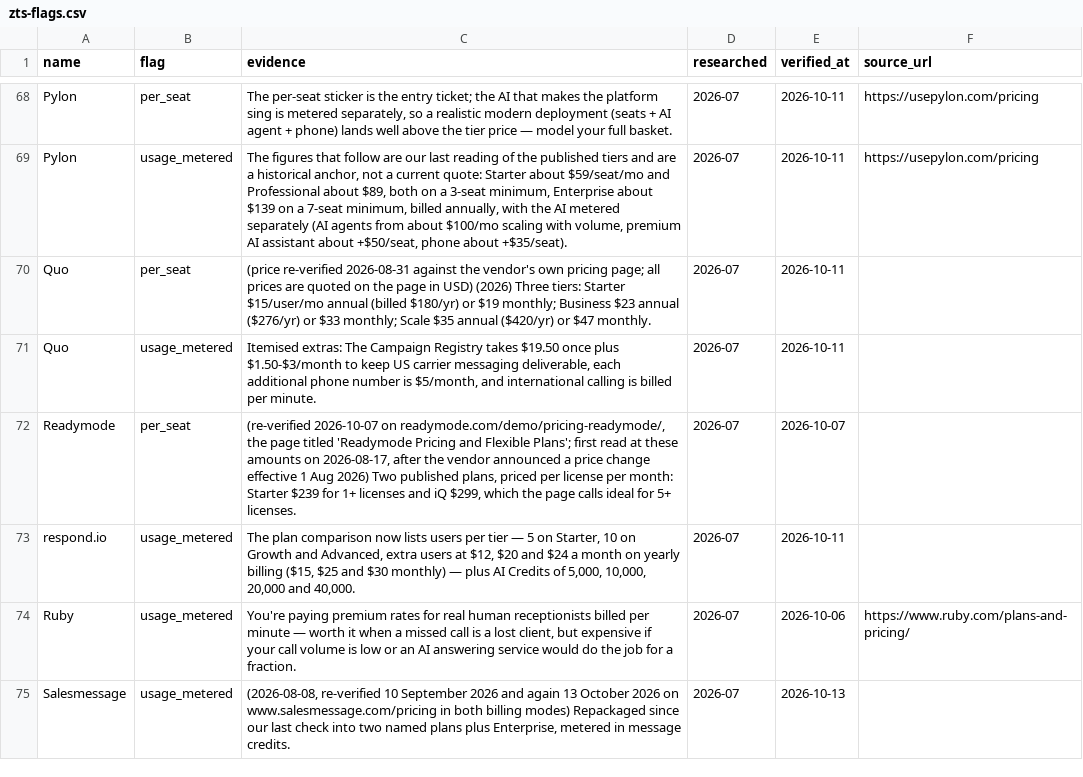
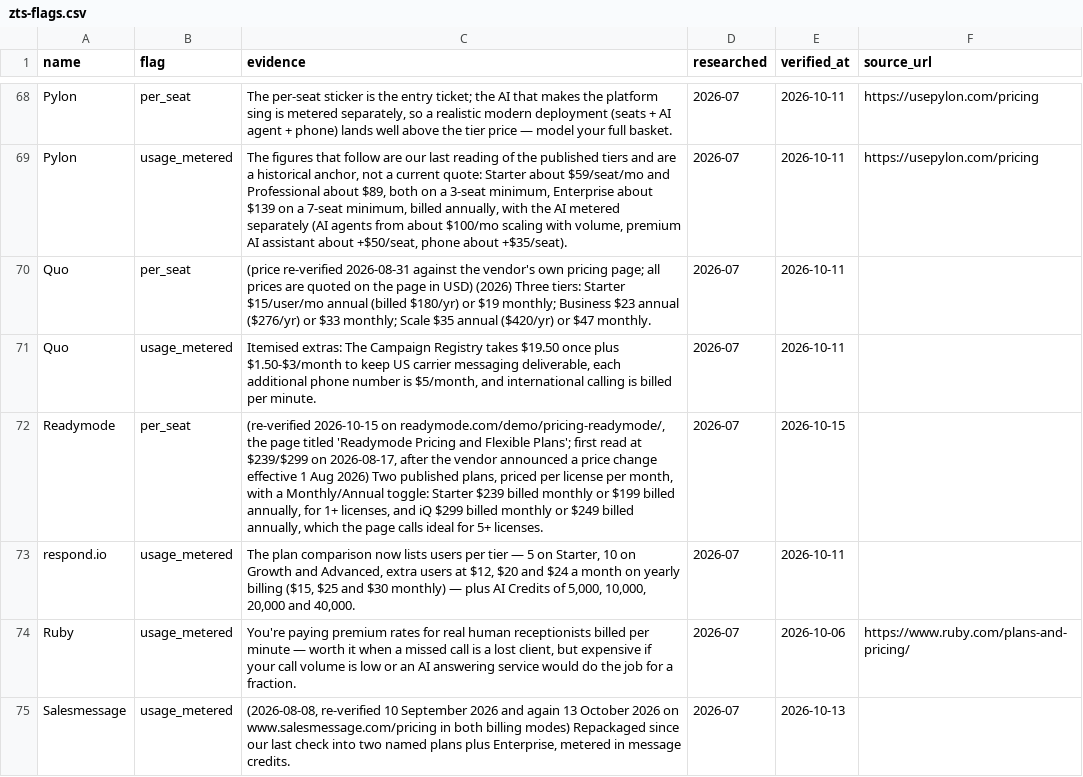
Before and after one commit to NewBegin-gif/zerotouchsupport, a CSV file: data/zts-flags.csv, drawn as a sheet; only a part is shown, gaps mark what is left out.

```diff
--- a/data/zts-flags.csv
+++ b/data/zts-flags.csv
@@ -71,3 +71,3 @@ Quo,per_seat,(price re-verified 2026-08-31 against the vendor's own pricing page
 Quo,usage_metered,"Itemised extras: The Campaign Registry takes $19.50 once plus $1.50-$3/month to keep US carrier messaging deliverable, each additional phone number is $5/month, and international calling is billed per minute.",2026-07,2026-10-11,
-Readymode,per_seat,"(re-verified 2026-10-07 on readymode.com/demo/pricing-readymode/, the page titled 'Readymode Pricing and Flexible Plans'; first read at these amounts on 2026-08-17, after the vendor announced a price change effective 1 Aug 2026) Two published plans, priced per license per month: Starter $239 for 1+ licenses and iQ $299, which the page calls ideal for 5+ licenses.",2026-07,2026-10-07,
+Readymode,per_seat,"(re-verified 2026-10-15 on readymode.com/demo/pricing-readymode/, the page titled 'Readymode Pricing and Flexible Plans'; first read at $239/$299 on 2026-08-17, after the vendor announced a price change effective 1 Aug 2026) Two published plans, priced per license per month, with a Monthly/Annual toggle: Starter $239 billed monthly or $199 billed annually, for 1+ licenses, and iQ $299 billed monthly or $249 billed annually, which the page calls ideal for 5+ licenses.",2026-07,2026-10-15,
 respond.io,usage_metered,"The plan comparison now lists users per tier — 5 on Starter, 10 on Growth and Advanced, extra users at $12, $20 and $24 a month on yearly billing ($15, $25 and $30 monthly) — plus AI Credits of 5,000, 10,000, 20,000 and 40,000.",2026-07,2026-10-11,
```
Also changed, not shown: data/zts-tools.csv, 4 other files.
